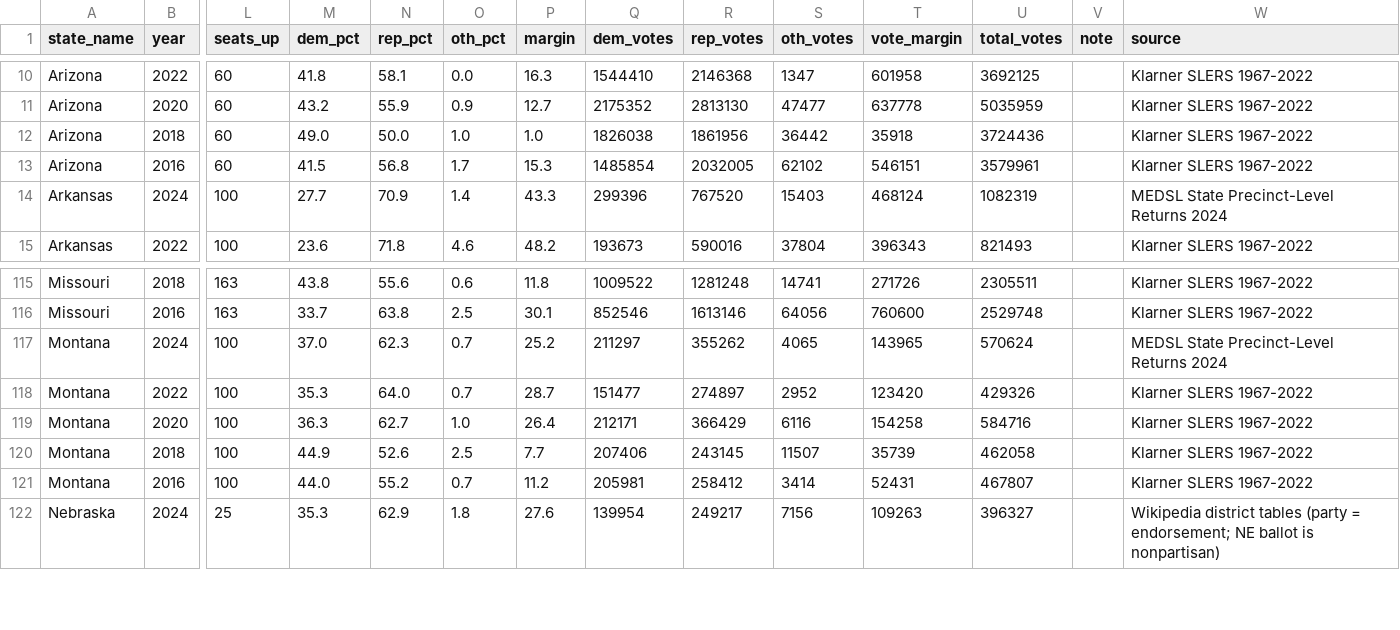
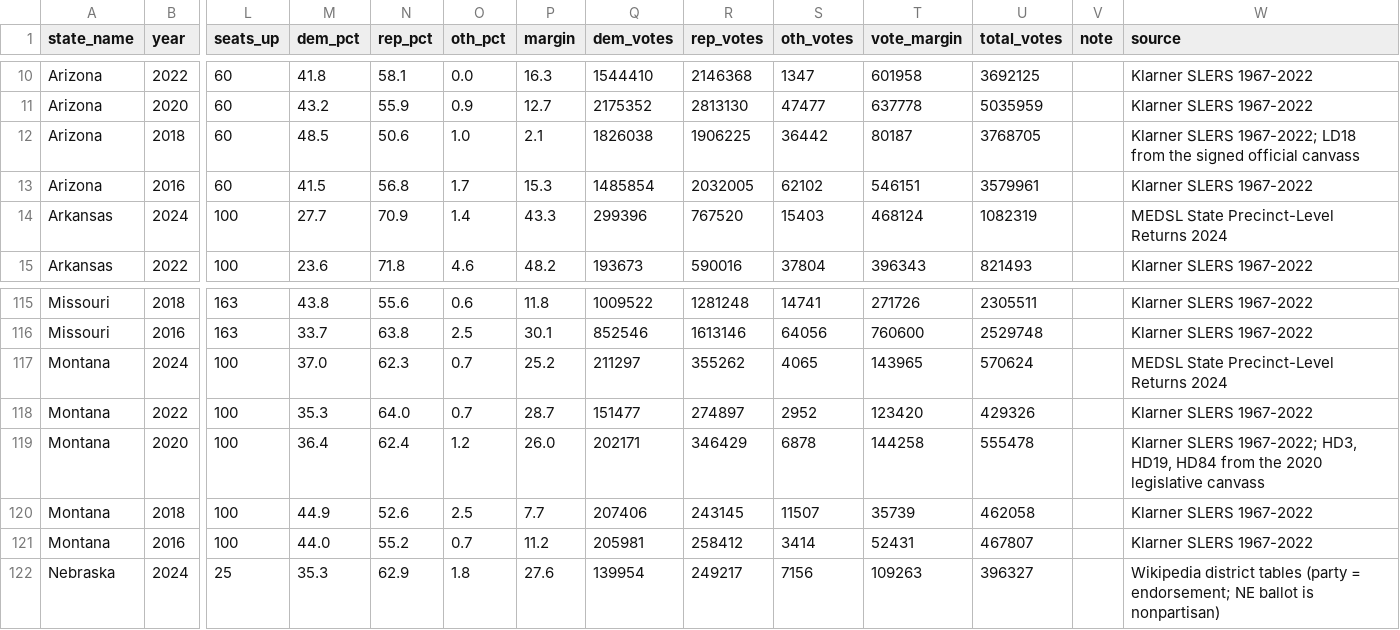
Before and after one commit to rickyawesome99/election-map, a CSV file: data-entry/state_leg.csv, drawn as a sheet; only a part is shown, gaps mark what is left out; the diff names each change by its address in the sheet, - before the commit and + after, or states it on an @@ line.

```diff
--- a/data-entry/state_leg.csv
+++ b/data-entry/state_leg.csv
-M12 (dem_pct): 49.0
+M12 (dem_pct): 48.5
-N12 (rep_pct): 50.0
+N12 (rep_pct): 50.6
-P12 (margin): 1.0
+P12 (margin): 2.1
-R12 (rep_votes): 1861956
+R12 (rep_votes): 1906225
-T12 (vote_margin): 35918
+T12 (vote_margin): 80187
-U12 (total_votes): 3724436
+U12 (total_votes): 3768705
-W12 (source): Klarner SLERS 1967-2022
+W12 (source): Klarner SLERS 1967-2022; LD18 from the signed official canvass
-M119 (dem_pct): 36.3
+M119 (dem_pct): 36.4
-N119 (rep_pct): 62.7
+N119 (rep_pct): 62.4
-O119 (oth_pct): 1.0
+O119 (oth_pct): 1.2
-P119 (margin): 26.4
+P119 (margin): 26.0
-Q119 (dem_votes): 212171
+Q119 (dem_votes): 202171
-R119 (rep_votes): 366429
+R119 (rep_votes): 346429
-S119 (oth_votes): 6116
+S119 (oth_votes): 6878
-T119 (vote_margin): 154258
+T119 (vote_margin): 144258
-U119 (total_votes): 584716
+U119 (total_votes): 555478
-W119 (source): Klarner SLERS 1967-2022
+W119 (source): Klarner SLERS 1967-2022; HD3, HD19, HD84 from the 2020 legislative canvass
```
Also changed, not shown: 15 other files.
